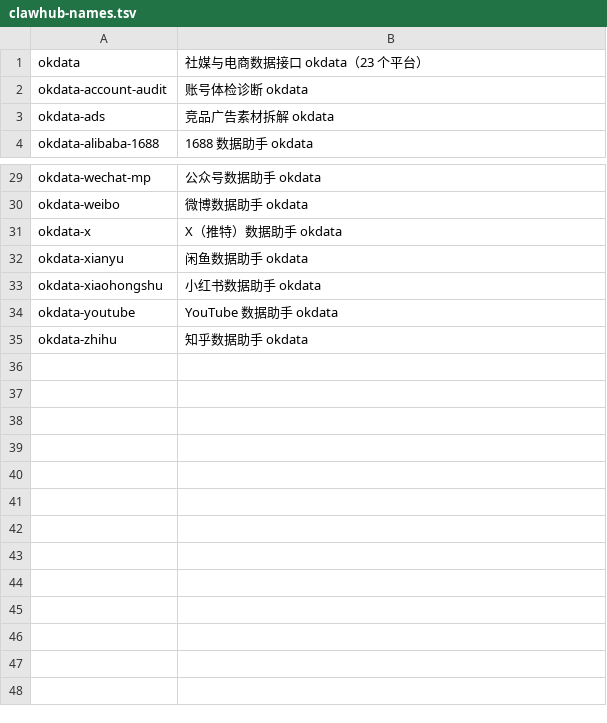
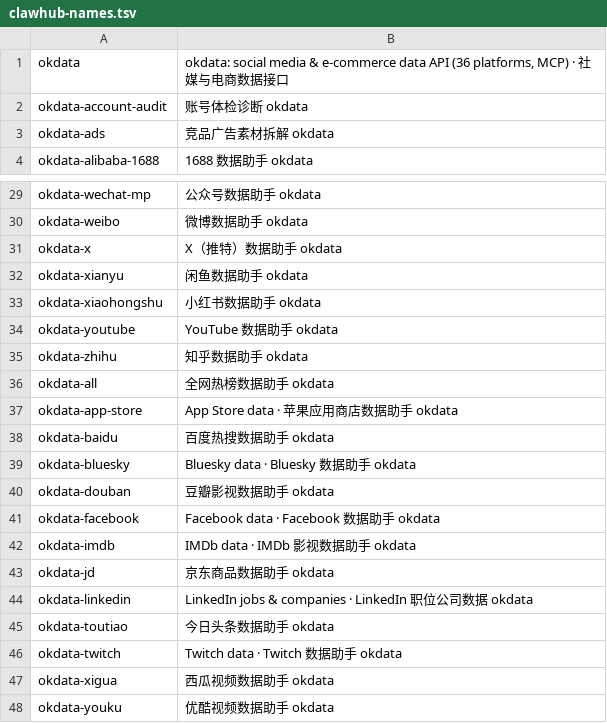
Before and after one commit to okdataapi/skills, a TSV file: scripts/clawhub-names.tsv, drawn as a sheet; only a part is shown, gaps mark what is left out.

Commit message:
skills: mirror the 36-platform catalog; English-first ClawHub name for okdata; names for 13 new skills

```diff
--- a/scripts/clawhub-names.tsv
+++ b/scripts/clawhub-names.tsv
@@ -1,2 +1,2 @@
-okdata	社媒与电商数据接口 okdata（23 个平台）
+okdata	okdata: social media & e-commerce data API (36 platforms, MCP) · 社媒与电商数据接口
 okdata-account-audit	账号体检诊断 okdata
@@ -35 +35,14 @@ okdata-youtube	YouTube 数据助手 okdata
 okdata-zhihu	知乎数据助手 okdata
+okdata-all	全网热榜数据助手 okdata
+okdata-app-store	App Store data · 苹果应用商店数据助手 okdata
+okdata-baidu	百度热搜数据助手 okdata
+okdata-bluesky	Bluesky data · Bluesky 数据助手 okdata
+okdata-douban	豆瓣影视数据助手 okdata
+okdata-facebook	Facebook data · Facebook 数据助手 okdata
+okdata-imdb	IMDb data · IMDb 影视数据助手 okdata
+okdata-jd	京东商品数据助手 okdata
+okdata-linkedin	LinkedIn jobs & companies · LinkedIn 职位公司数据 okdata
+okdata-toutiao	今日头条数据助手 okdata
+okdata-twitch	Twitch data · Twitch 数据助手 okdata
+okdata-xigua	西瓜视频数据助手 okdata
+okdata-youku	优酷视频数据助手 okdata
```
Also changed, not shown: 50 other files.
